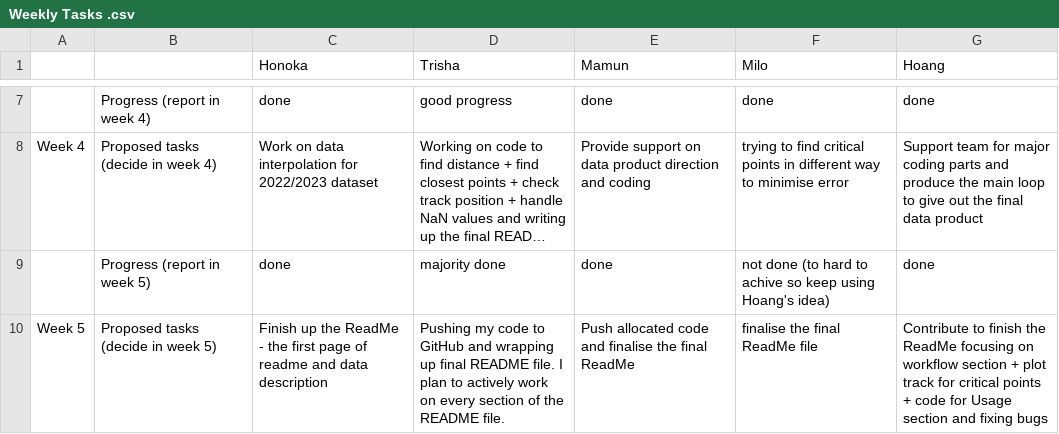
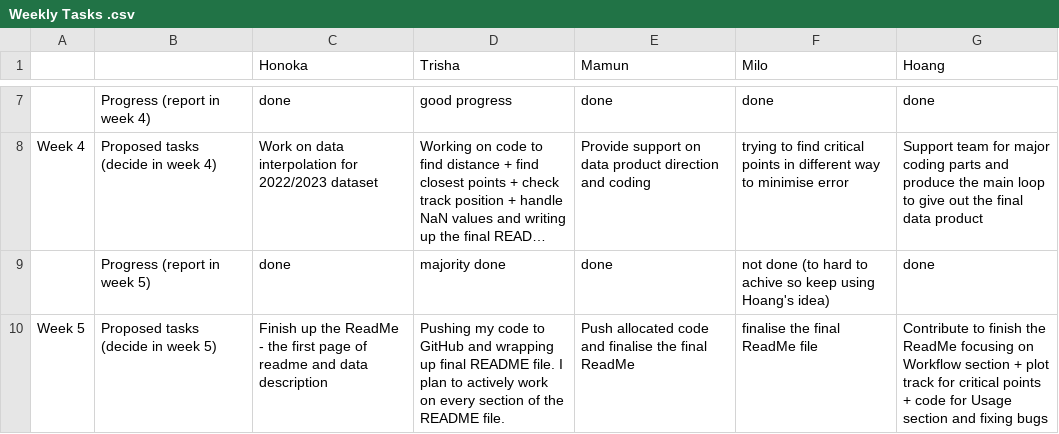
Before and after one commit to trishakarki667/DATA3001-data-racing-4, a CSV file: Weekly Tasks .csv, drawn as a sheet; only a part is shown, gaps mark what is left out; long unchanged cells end in …; the diff names each change by its address in the sheet, - before the commit and + after, or states it on an @@ line.

Commit message:
Update Weekly Tasks .csv

```diff
--- a/Weekly Tasks .csv
+++ b/Weekly Tasks .csv
-G10 (Hoang): …focusing on workflow section +…
+G10 (Hoang): …focusing on Workflow section +…
```
